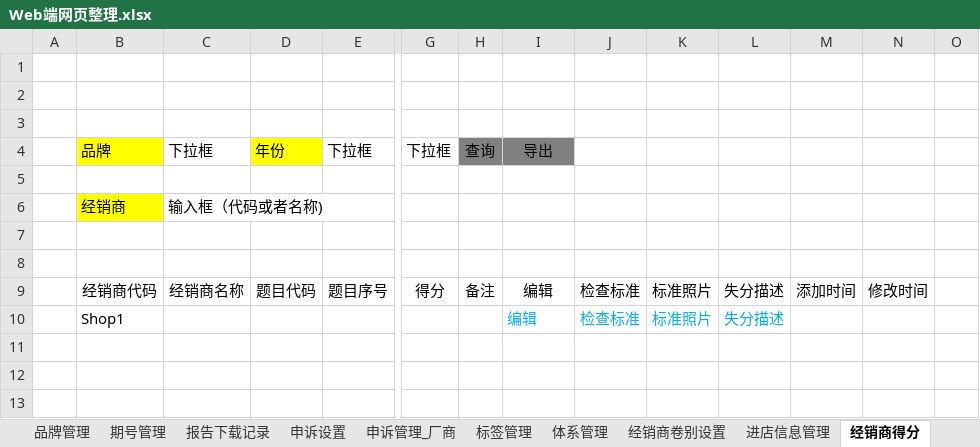
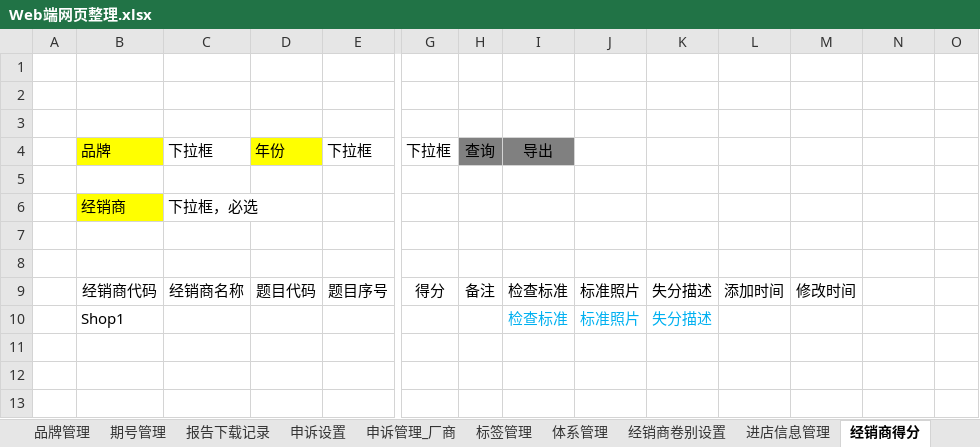
Before and after one commit to Yrtech-Tony/com.yrtech.SurveyAPI, an Excel workbook: Doc/Web端网页整理.xlsx, sheet 经销商得分, drawn as a sheet; only a part is shown, gaps mark what is left out; values as stored, in another font and other column widths than the file's, no borders; removed rows and columns are numbered as before the commit, all else as after; rows hold the shown columns only; the diff names each change by its address in the sheet, - before the commit and + after, or states it on an @@ line.

```diff
--- a/Doc/Web端网页整理.xlsx (sheet 经销商得分)
+++ b/Doc/Web端网页整理.xlsx (sheet 经销商得分)
-C6: 输入框（代码或者名称)
+C6: 下拉框，必选
-I9: 编辑
+I9: 检查标准
-J9: 检查标准
+J9: 标准照片
-K9: 标准照片
+K9: 失分描述
-L9: 失分描述
+L9: 添加时间
-M9: 添加时间
+M9: 修改时间
-N9: 修改时间
+N9: (empty)
-row 10:  | Shop1 |  |  |  |  |  | 编辑 | 检查标准 | 标准照片 | 失分描述
+row 10:  | Shop1 |  |  |  |  |  | 检查标准 | 标准照片 | 失分描述
```
Also changed, not shown: other sheet tabs, 17 other files.
